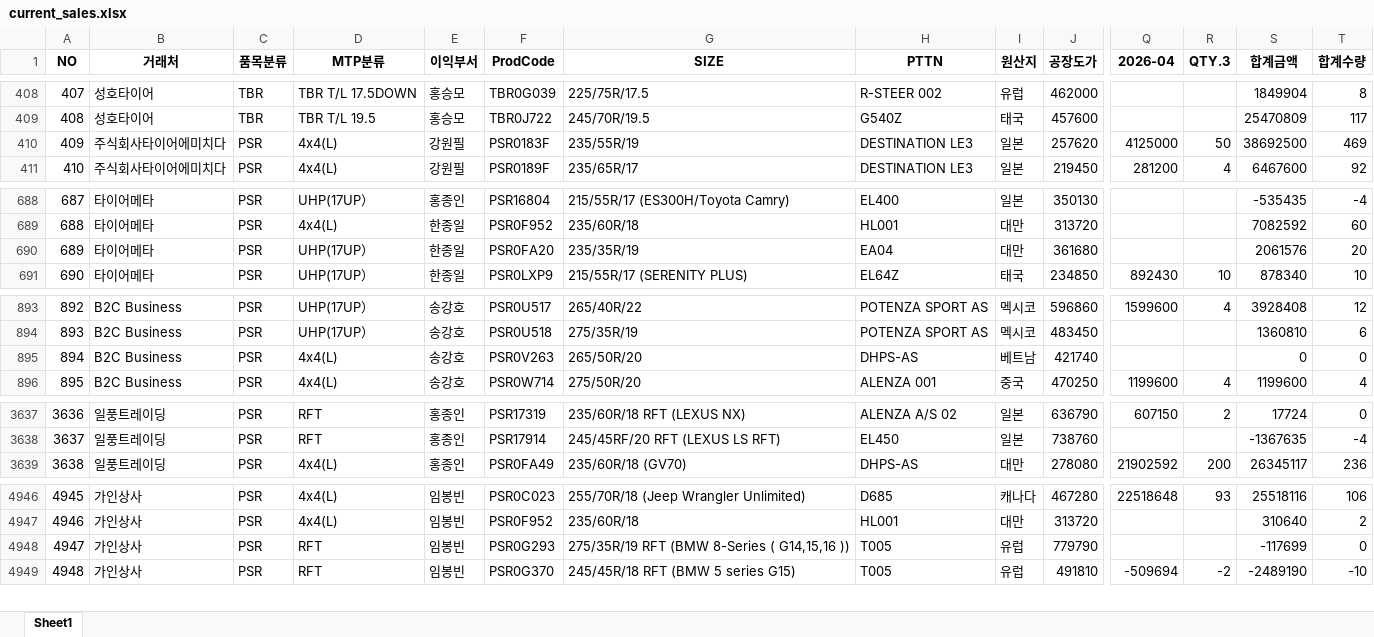
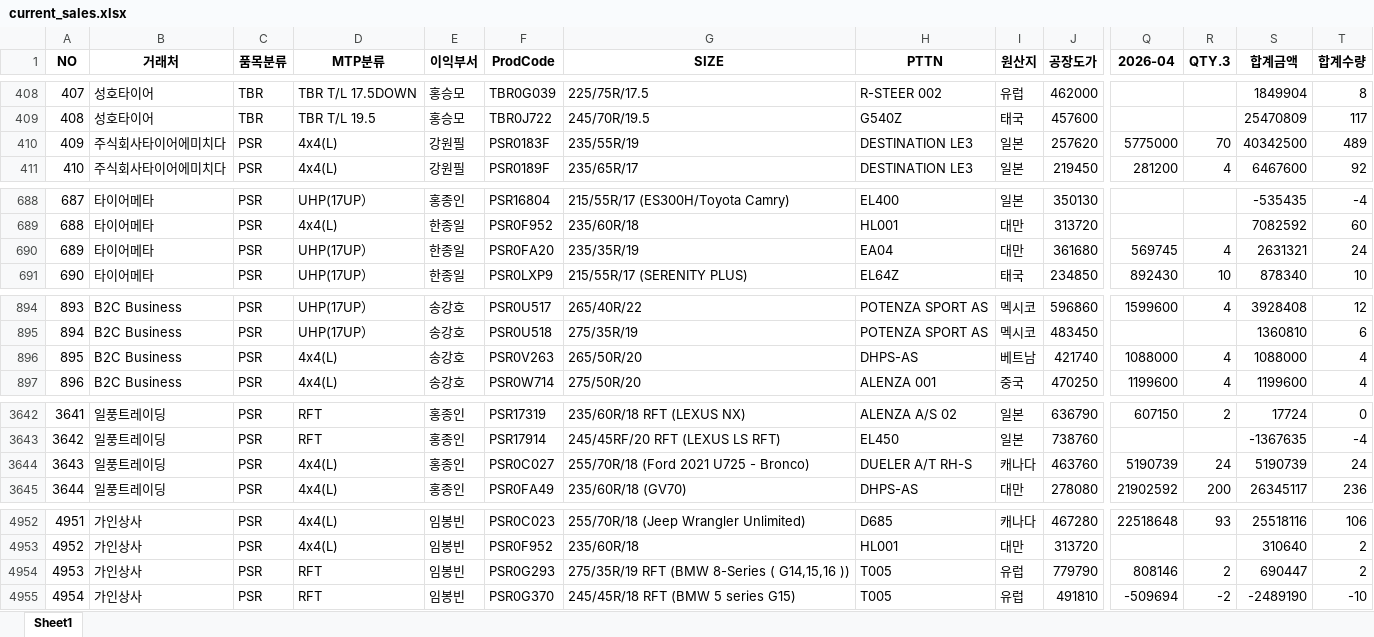
Before and after one commit to jeongkihyun25-arch/sales, an Excel workbook: current_sales.xlsx, sheet Sheet1, drawn as a sheet; only a part is shown, gaps mark what is left out; values as stored, in another font and other column widths than the file's, no borders; addresses are those after the commit; rows hold the shown columns only; the diff covers the shown part only; the diff names each change by its address in the sheet, - before the commit and + after, or states it on an @@ line.

```diff
--- a/current_sales.xlsx (sheet Sheet1)
+++ b/current_sales.xlsx (sheet Sheet1)
-Q410 (2026-04): 4125000
+Q410 (2026-04): 5775000
-R410 (QTY.3): 50
+R410 (QTY.3): 70
-S410 (합계금액): 38692500
+S410 (합계금액): 40342500
-T410 (합계수량): 469
+T410 (합계수량): 489
-Q690 (2026-04): (empty)
+Q690 (2026-04): 569745
-R690 (QTY.3): (empty)
+R690 (QTY.3): 4
-S690 (합계금액): 2061576
+S690 (합계금액): 2631321
-T690 (합계수량): 20
+T690 (합계수량): 24
@@ column A (NO) renumbered from row 881 down @@
-Q896 (2026-04): (empty)
+Q896 (2026-04): 1088000
-R896 (QTY.3): (empty)
+R896 (QTY.3): 4
-S896 (합계금액): 0
+S896 (합계금액): 1088000
-T896 (합계수량): 0
+T896 (합계수량): 4
+row 3644: 3643 | 일풍트레이딩 | PSR | 4x4(L) | 홍종인 | PSR0C027 | 255/70R/18 (Ford 2021 U725 - Bronco) | DUELER A/T RH-S | 캐나다 | 463760 | 5190739 | 24 | 5190739 | 24
-Q4954 (2026-04): (empty)
+Q4954 (2026-04): 808146
-R4954 (QTY.3): (empty)
+R4954 (QTY.3): 2
-S4954 (합계금액): -117699
+S4954 (합계금액): 690447
-T4954 (합계수량): 0
+T4954 (합계수량): 2
```
Also changed, not shown: 5 added rows and 4 edited cells elsewhere in this sheet.
